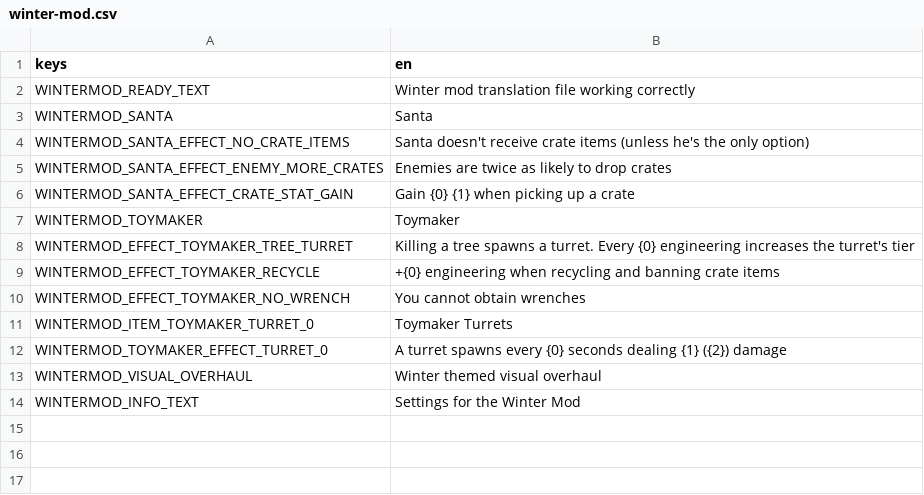
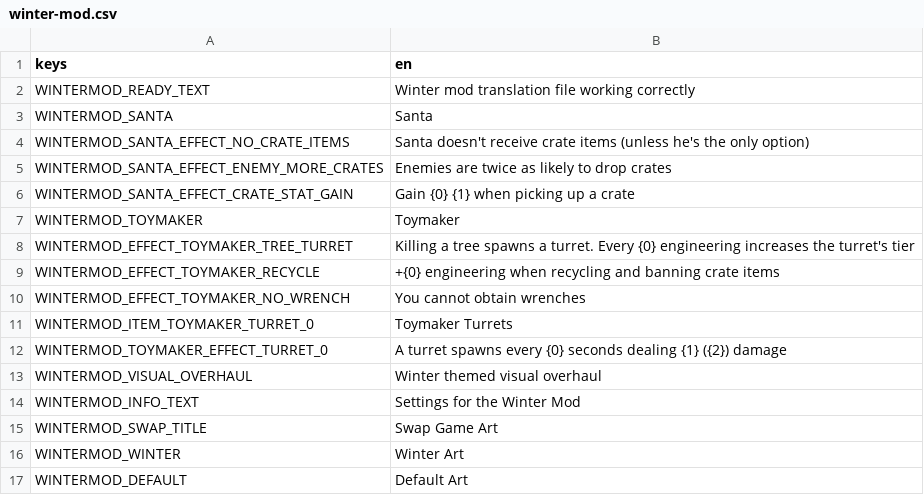
Before and after one commit to MrKarato/Brotato-WinterMod, a CSV file: mods-unpacked/ClassiestKarato-WinterMod/translations/winter-mod.csv, drawn as a sheet.

```diff
--- a/mods-unpacked/ClassiestKarato-WinterMod/translations/winter-mod.csv
+++ b/mods-unpacked/ClassiestKarato-WinterMod/translations/winter-mod.csv
@@ -14 +14,4 @@ WINTERMOD_VISUAL_OVERHAUL, "Winter themed visual overhaul"
 WINTERMOD_INFO_TEXT, "Settings for the Winter Mod"
+WINTERMOD_SWAP_TITLE, "Swap Game Art"
+"WINTERMOD_WINTER", "Winter Art"
+"WINTERMOD_DEFAULT", "Default Art"
```
Also changed, not shown: 20 other files.
